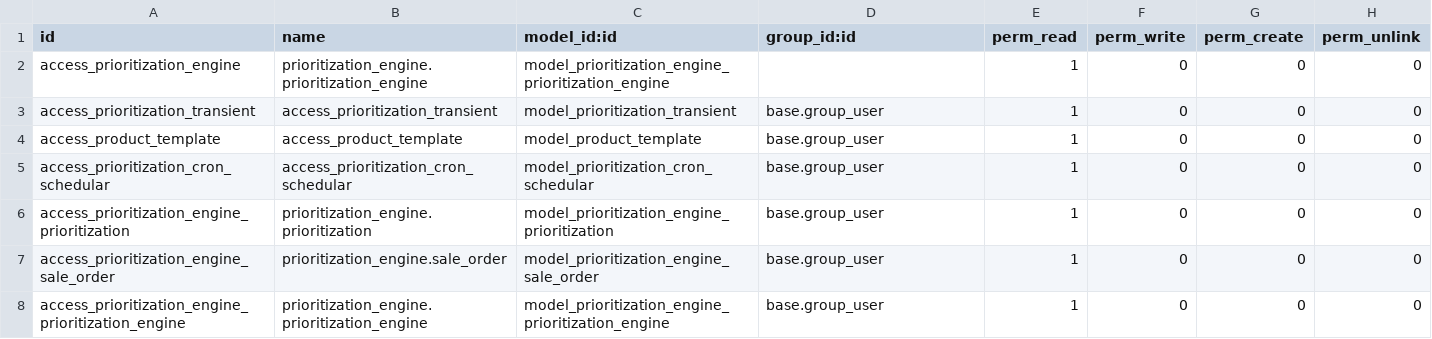
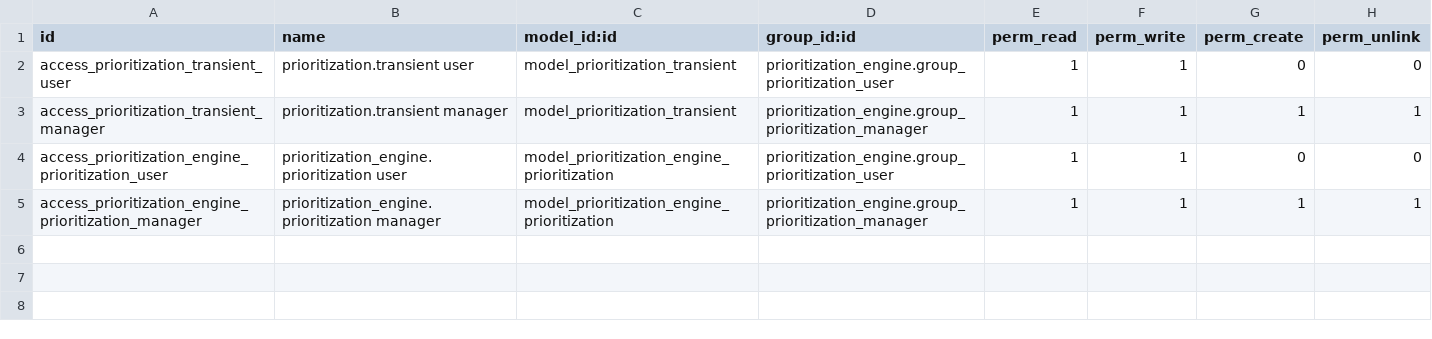
Before and after one commit to bits-amitrathod/odoo12, a CSV file: prioritization_engine/security/ir.model.access.csv, drawn as a sheet.

```diff
--- a/prioritization_engine/security/ir.model.access.csv
+++ b/prioritization_engine/security/ir.model.access.csv
@@ -1,8 +1,5 @@
 id,name,model_id:id,group_id:id,perm_read,perm_write,perm_create,perm_unlink
-access_prioritization_engine,prioritization_engine.prioritization_engine,model_prioritization_engine_prioritization_engine,,1,0,0,0
-access_prioritization_transient,access_prioritization_transient,model_prioritization_transient,base.group_user,1,0,0,0
-access_product_template,access_product_template,model_product_template,base.group_user,1,0,0,0
-access_prioritization_cron_schedular,access_prioritization_cron_schedular,model_prioritization_cron_schedular,base.group_user,1,0,0,0
-access_prioritization_engine_prioritization,prioritization_engine.prioritization,model_prioritization_engine_prioritization,base.group_user,1,0,0,0
-access_prioritization_engine_sale_order,prioritization_engine.sale_order,model_prioritization_engine_sale_order,base.group_user,1,0,0,0
-access_prioritization_engine_prioritization_engine,prioritization_engine.prioritization_engine,model_prioritization_engine_prioritization_engine,base.group_user,1,0,0,0
+access_prioritization_transient_user,prioritization.transient user,model_prioritization_transient,prioritization_engine.group_prioritization_user,1,1,0,0
+access_prioritization_transient_manager,prioritization.transient manager,model_prioritization_transient,prioritization_engine.group_prioritization_manager,1,1,1,1
+access_prioritization_engine_prioritization_user,prioritization_engine.prioritization user,model_prioritization_engine_prioritization,prioritization_engine.group_prioritization_user,1,1,0,0
+access_prioritization_engine_prioritization_manager,prioritization_engine.prioritization manager,model_prioritization_engine_prioritization,prioritization_engine.group_prioritization_manager,1,1,1,1
```
Also changed, not shown: customer-requests/security/ir.model.access.csv, vendor_offer/security/ir.model.access.csv, 12 other files.
